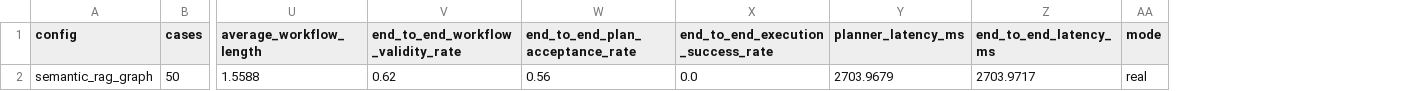
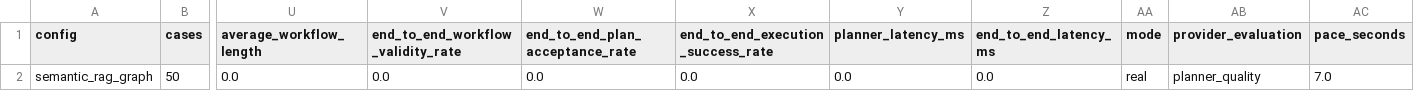
Before and after one commit to ImmanuelP31/MCP_AI, a CSV file: evaluation/results/latest.csv, drawn as a sheet; only a part is shown, gaps mark what is left out; removed rows and columns are numbered as before the commit, all else as after; rows hold the shown columns only; the diff names each change by its address in the sheet, - before the commit and + after, or states it on an @@ line.

Commit message:
Add execution benchmark outputs

```diff
--- a/evaluation/results/latest.csv
+++ b/evaluation/results/latest.csv
+column AB (provider_evaluation), empty
+column AC (pace_seconds), empty
-row 2: semantic_rag_graph | 50 | 1.5588 | 0.62 | 0.56 | 0.0 | 2703.9679 | 2703.9717 | real
+row 2: semantic_rag_graph | 50 | 0.0 | 0.0 | 0.0 | 0.0 | 0.0 | 0.0 | real | planner_quality | 7.0
```
Also changed, not shown: 26 other files.
